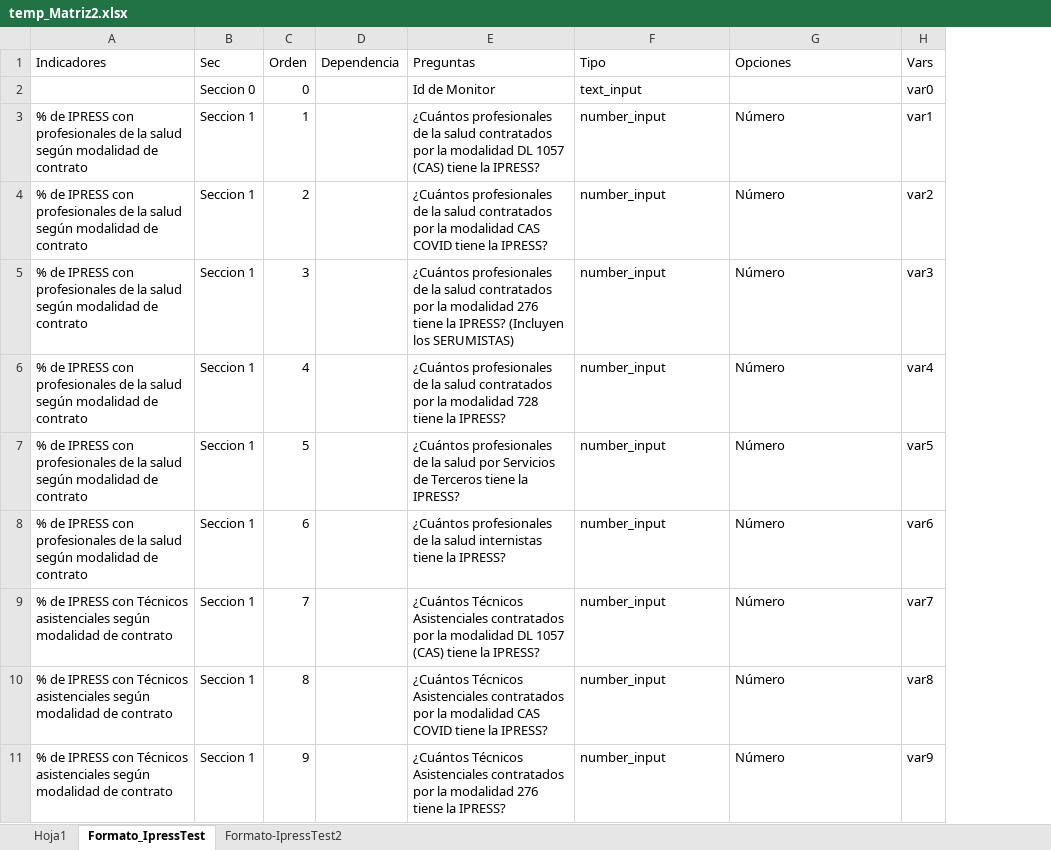
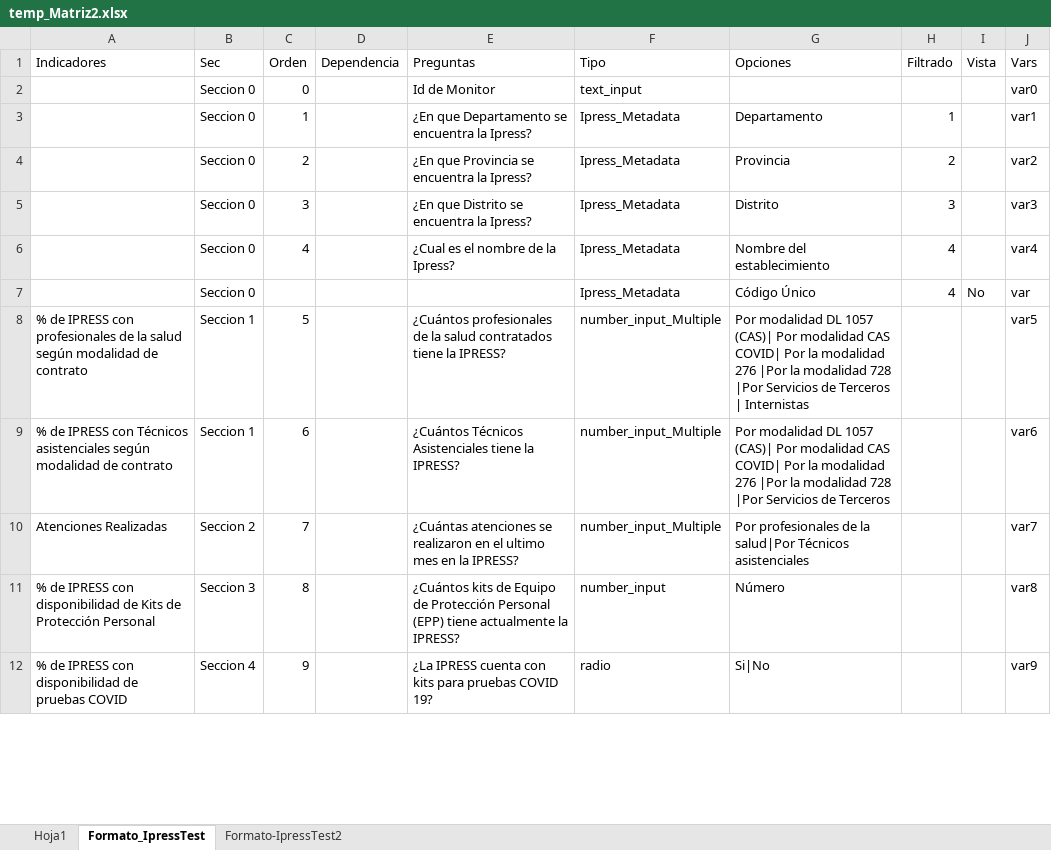
Before and after one commit to RenzoGamero/Streamlit-Heroku-Forms, an Excel workbook: temp_Matriz2.xlsx, sheet Formato_IpressTest, drawn as a sheet; only a part is shown; values as stored, in another font and other column widths than the file's, no cell formats; charts and pictures not drawn; addresses are those after the commit; the diff covers the shown part only; the diff names each change by its address in the sheet, - before the commit and + after, or states it on an @@ line.

```diff
--- a/temp_Matriz2.xlsx (sheet Formato_IpressTest)
+++ b/temp_Matriz2.xlsx (sheet Formato_IpressTest)
+column H (Filtrado), rows 3-6: 1 | 2 | 3 | 4
+column I (Vista), empty
-A3:A6 (Indicadores): % de IPRESS con profesionales de la salud según modalidad de contrato
+A3:A6 (Indicadores): (empty)
-B3:B6 (Sec): Seccion 1
+B3:B6 (Sec): Seccion 0
-E3 (Preguntas): ¿Cuántos profesionales de la salud contratados por la modalidad DL 1057 (CAS) tiene la IPRESS?
+E3 (Preguntas): ¿En que Departamento se encuentra la Ipress?
-F3:F6 (Tipo): number_input
+F3:F6 (Tipo): Ipress_Metadata
-G3 (Opciones): Número
+G3 (Opciones): Departamento
-E4 (Preguntas): ¿Cuántos profesionales de la salud contratados por la modalidad CAS COVID tiene la IPRESS?
+E4 (Preguntas): ¿En que Provincia se encuentra la Ipress?
-G4 (Opciones): Número
+G4 (Opciones): Provincia
-E5 (Preguntas): ¿Cuántos profesionales de la salud contratados por la modalidad 276 tiene la IPRESS? (Incluyen los SERUMISTAS)
+E5 (Preguntas): ¿En que Distrito se encuentra la Ipress?
-G5 (Opciones): Número
+G5 (Opciones): Distrito
-E6 (Preguntas): ¿Cuántos profesionales de la salud contratados por la modalidad 728 tiene la IPRESS?
+E6 (Preguntas): ¿Cual es el nombre de la Ipress?
-G6 (Opciones): Número
+G6 (Opciones): Nombre del establecimiento
+row 7:  | Seccion 0 |  |  |  | Ipress_Metadata | Código Único | 4 | No | var
-E8 (Preguntas): …la salud por Servicios de Terceros tiene la…
+E8 (Preguntas): …la salud contratados tiene la…
-F8:F10 (Tipo): number_input
+F8:F10 (Tipo): number_input_Multiple
-G8 (Opciones): Número
+G8 (Opciones): Por modalidad DL 1057 (CAS)| Por modalidad CAS COVID| Por la modalidad 276 |Por la modalidad 728 |Por Servicios de Terceros | Internistas
-A9 (Indicadores): …IPRESS con profesionales de la salud según modalidad…
+A9 (Indicadores): …IPRESS con Técnicos asistenciales según modalidad…
-E9 (Preguntas): ¿Cuántos profesionales de la salud internistas tiene la…
+E9 (Preguntas): ¿Cuántos Técnicos Asistenciales tiene la…
-G9 (Opciones): Número
+G9 (Opciones): Por modalidad DL 1057 (CAS)| Por modalidad CAS COVID| Por la modalidad 276 |Por la modalidad 728 |Por Servicios de Terceros
-A10 (Indicadores): % de IPRESS con Técnicos asistenciales según modalidad de contrato
+A10 (Indicadores): Atenciones Realizadas
-B10 (Sec): Seccion 1
+B10 (Sec): Seccion 2
-E10 (Preguntas): ¿Cuántos Técnicos Asistenciales contratados por la modalidad DL 1057 (CAS) tiene la IPRESS?
+E10 (Preguntas): ¿Cuántas atenciones se realizaron en el ultimo mes en la IPRESS?
-G10 (Opciones): Número
+G10 (Opciones): Por profesionales de la salud|Por Técnicos asistenciales
-A11 (Indicadores): …IPRESS con Técnicos asistenciales según modalidad de contrato
+A11 (Indicadores): …IPRESS con disponibilidad de Kits de Protección Personal
-B11 (Sec): Seccion 1
+B11 (Sec): Seccion 3
-E11 (Preguntas): ¿Cuántos Técnicos Asistenciales contratados por la modalidad CAS COVID tiene la IPRESS?
+E11 (Preguntas): ¿Cuántos kits de Equipo de Protección Personal (EPP) tiene actualmente la IPRESS?
-A12 (Indicadores): …IPRESS con Técnicos asistenciales según modalidad de contrato
+A12 (Indicadores): …IPRESS con disponibilidad de pruebas COVID
-B12 (Sec): Seccion 1
+B12 (Sec): Seccion 4
-E12 (Preguntas): ¿Cuántos Técnicos Asistenciales contratados por la modalidad 276 tiene la IPRESS?
+E12 (Preguntas): ¿La IPRESS cuenta con kits para pruebas COVID 19?
-F12 (Tipo): number_input
+F12 (Tipo): radio
-G12 (Opciones): Número
+G12 (Opciones): Si|No
```
Also changed, not shown: 6 removed rows and 290 edited cells elsewhere in this sheet, sheet Formato-IpressTest2, sheet Hoja1, cell formats, formulas that keep their value, 3 other files.
